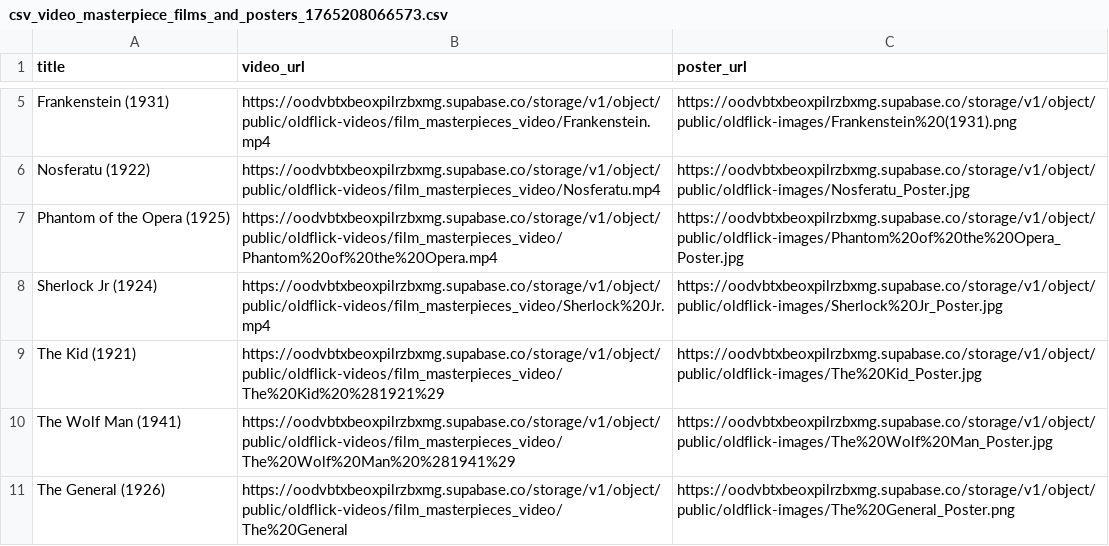
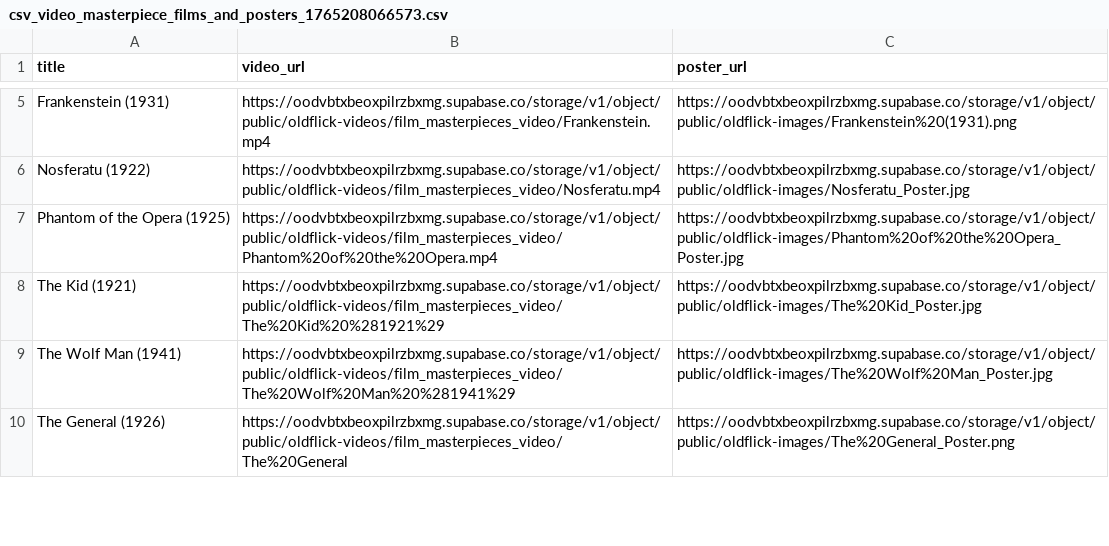
Before and after one commit to jonathanekandrews/oldflick, a CSV file: attached_assets/csv_video_masterpiece_films_and_posters_1765208066573.csv, drawn as a sheet; only a part is shown, gaps mark what is left out.

```diff
--- a/attached_assets/csv_video_masterpiece_films_and_posters_1765208066573.csv
+++ b/attached_assets/csv_video_masterpiece_films_and_posters_1765208066573.csv
@@ -7,3 +7,2 @@ Nosferatu (1922),https://oodvbtxbeoxpilrzbxmg.supabase.co/storage/v1/object/publ
 Phantom of the Opera (1925),https://oodvbtxbeoxpilrzbxmg.supabase.co/storage/v1/object/public/oldflick-videos/film_masterpieces_video/Phantom%20of%20the%20Opera.mp4,https://oodvbtxbeoxpilrzbxmg.supabase.co/storage/v1/object/public/oldflick-images/Phantom%20of%20the%20Opera_Poster.jpg
-Sherlock Jr (1924),https://oodvbtxbeoxpilrzbxmg.supabase.co/storage/v1/object/public/oldflick-videos/film_masterpieces_video/Sherlock%20Jr.mp4,https://oodvbtxbeoxpilrzbxmg.supabase.co/storage/v1/object/public/oldflick-images/Sherlock%20Jr_Poster.jpg
 The Kid (1921),https://oodvbtxbeoxpilrzbxmg.supabase.co/storage/v1/object/public/oldflick-videos/film_masterpieces_video/The%20Kid%20%281921%29,https://oodvbtxbeoxpilrzbxmg.supabase.co/storage/v1/object/public/oldflick-images/The%20Kid_Poster.jpg
```
